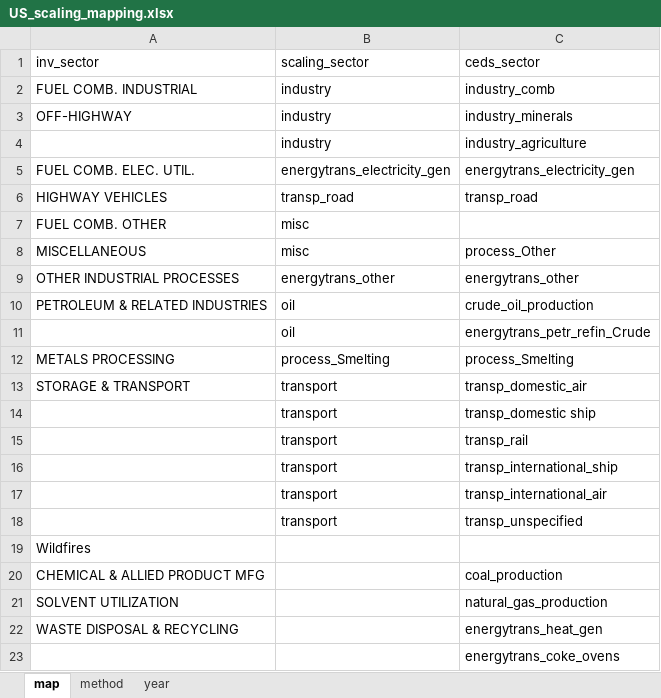
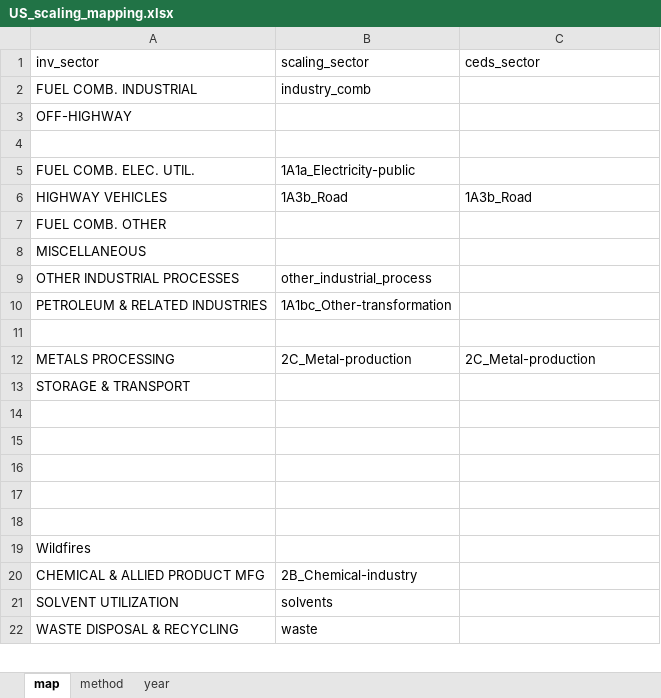
Before and after one commit to JGCRI/CEDS, an Excel workbook: input/mappings/scaling/US_scaling_mapping.xlsx, sheet map, drawn as a sheet; only a part is shown; values as stored, in another font and other column widths than the file's, no borders; removed rows and columns are numbered as before the commit, all else as after; the diff covers the shown part only; the diff names each change by its address in the sheet, - before the commit and + after, or states it on an @@ line.

```diff
--- a/input/mappings/scaling/US_scaling_mapping.xlsx (sheet map)
+++ b/input/mappings/scaling/US_scaling_mapping.xlsx (sheet map)
-B2 (scaling_sector): industry
+B2 (scaling_sector): industry_comb
-C2 (ceds_sector): industry_comb
+C2 (ceds_sector): (empty)
-B3 (scaling_sector): industry
+B3 (scaling_sector): (empty)
-C3 (ceds_sector): industry_minerals
+C3 (ceds_sector): (empty)
-row 4:  | industry | industry_agriculture
+row 4: (empty)
-B5 (scaling_sector): energytrans_electricity_gen
+B5 (scaling_sector): 1A1a_Electricity-public
-C5 (ceds_sector): energytrans_electricity_gen
+C5 (ceds_sector): (empty)
-B6 (scaling_sector): transp_road
+B6 (scaling_sector): 1A3b_Road
-C6 (ceds_sector): transp_road
+C6 (ceds_sector): 1A3b_Road
-B7:B8 (scaling_sector): misc
+B7:B8 (scaling_sector): (empty)
-C8 (ceds_sector): process_Other
+C8 (ceds_sector): (empty)
-B9 (scaling_sector): energytrans_other
+B9 (scaling_sector): other_industrial_process
-C9 (ceds_sector): energytrans_other
+C9 (ceds_sector): (empty)
-B10 (scaling_sector): oil
+B10 (scaling_sector): 1A1bc_Other-transformation
-C10 (ceds_sector): crude_oil_production
+C10 (ceds_sector): (empty)
-row 11:  | oil | energytrans_petr_refin_Crude
+row 11: (empty)
-B12 (scaling_sector): process_Smelting
+B12 (scaling_sector): 2C_Metal-production
-C12 (ceds_sector): process_Smelting
+C12 (ceds_sector): 2C_Metal-production
-B13 (scaling_sector): transport
+B13 (scaling_sector): (empty)
-C13 (ceds_sector): transp_domestic_air
+C13 (ceds_sector): (empty)
-row 14:  | transport | transp_domestic ship
+row 14: (empty)
-row 15:  | transport | transp_rail
+row 15: (empty)
-row 16:  | transport | transp_international_ship
+row 16: (empty)
-row 17:  | transport | transp_international_air
+row 17: (empty)
-row 18:  | transport | transp_unspecified
+row 18: (empty)
-B20 (scaling_sector): (empty)
+B20 (scaling_sector): 2B_Chemical-industry
-C20 (ceds_sector): coal_production
+C20 (ceds_sector): (empty)
-B21 (scaling_sector): (empty)
+B21 (scaling_sector): solvents
-C21 (ceds_sector): natural_gas_production
+C21 (ceds_sector): (empty)
-B22 (scaling_sector): (empty)
+B22 (scaling_sector): waste
-C22 (ceds_sector): energytrans_heat_gen
+C22 (ceds_sector): (empty)
-row 23:  |  | energytrans_coke_ovens
```
Also changed, not shown: 21 added rows and 4 removed rows elsewhere in this sheet, input/mappings/Master_Fuel_Sector_List.xlsx, input/mappings/scaling/CAN_scaling_mapping.xlsx, 25 other files.
